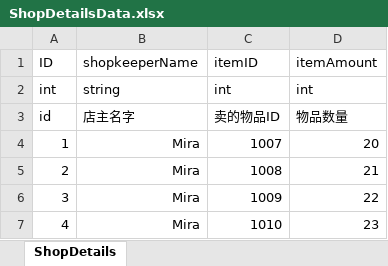
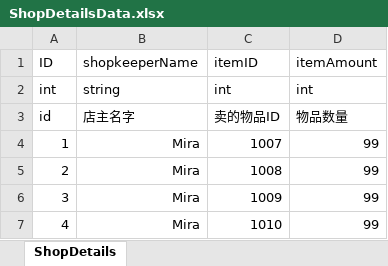
Before and after one commit to Hebes/2DFarm, an Excel workbook: Assets/Editor/Excels/ShopDetailsData.xlsx, sheet ShopDetails, drawn as a sheet; values as stored, in another font and other column widths than the file's, no borders; the diff names each change by its address in the sheet, - before the commit and + after, or states it on an @@ line.

```diff
--- a/Assets/Editor/Excels/ShopDetailsData.xlsx (sheet ShopDetails)
+++ b/Assets/Editor/Excels/ShopDetailsData.xlsx (sheet ShopDetails)
-D4: 20
+D4: 99
-D5: 21
+D5: 99
-D6: 22
+D6: 99
-D7: 23
+D7: 99
```
Also changed, not shown: 32 other files.
